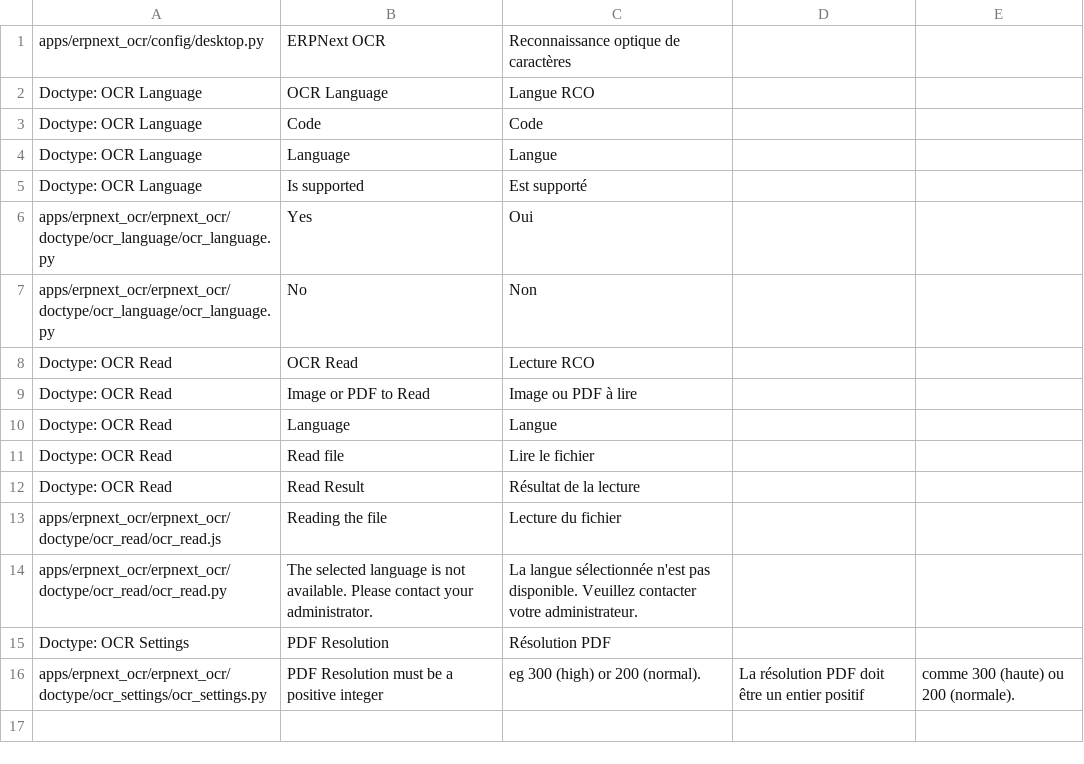
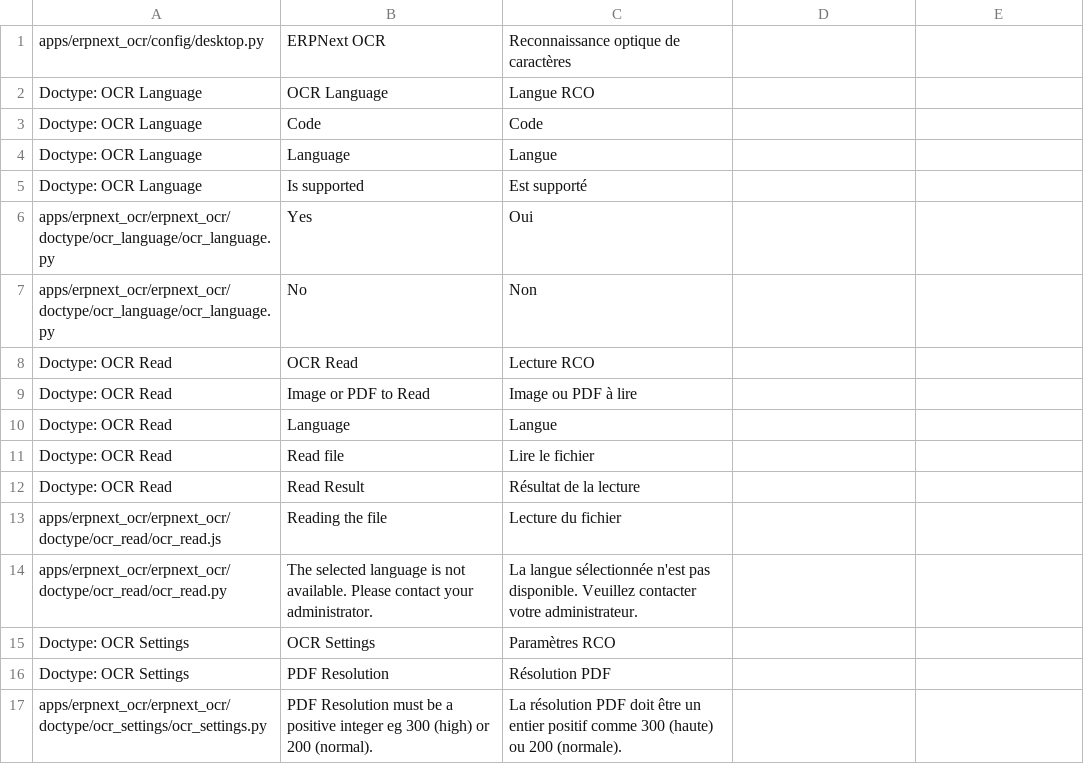
Before and after one commit to Monogramm/erpnext_ocr, a CSV file: erpnext_ocr/translations/fr.csv, drawn as a sheet.

Commit message:
:globe_with_meridians: Fix FR translation for PDF resolution
Signed-off-by: mathieu.brunot <mathieu.brunot@monogramm.io>

```diff
--- a/erpnext_ocr/translations/fr.csv
+++ b/erpnext_ocr/translations/fr.csv
@@ -14,3 +14,4 @@ apps/erpnext_ocr/erpnext_ocr/doctype/ocr_read/ocr_read.js,Reading the file,Lectu
 apps/erpnext_ocr/erpnext_ocr/doctype/ocr_read/ocr_read.py,The selected language is not available. Please contact your administrator.,La langue sélectionnée n'est pas disponible. Veuillez contacter votre administrateur.
+Doctype: OCR Settings,OCR Settings,Paramètres RCO
 Doctype: OCR Settings,PDF Resolution,Résolution PDF
-apps/erpnext_ocr/erpnext_ocr/doctype/ocr_settings/ocr_settings.py,PDF Resolution must be a positive integer, eg 300 (high) or 200 (normal).,La résolution PDF doit être un entier positif, comme 300 (haute) ou 200 (normale).
+apps/erpnext_ocr/erpnext_ocr/doctype/ocr_settings/ocr_settings.py,PDF Resolution must be a positive integer eg 300 (high) or 200 (normal).,La résolution PDF doit être un entier positif comme 300 (haute) ou 200 (normale).
```
Also changed, not shown: 5 other files.
